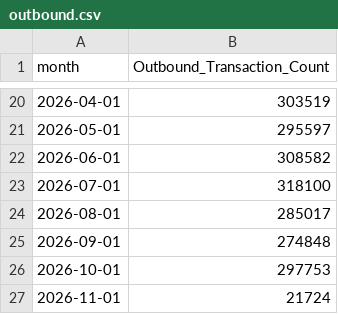
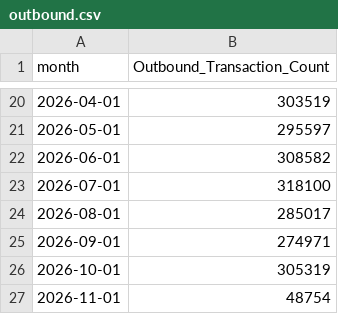
Before and after one commit to xth3ory/Posit-Sample, a CSV file: outbound.csv, drawn as a sheet; only a part is shown, gaps mark what is left out.

```diff
--- a/outbound.csv
+++ b/outbound.csv
@@ -24,4 +24,4 @@ month,Outbound_Transaction_Count
 2026-08-01,285017
-2026-09-01,274848
-2026-10-01,297753
-2026-11-01,21724
+2026-09-01,274971
+2026-10-01,305319
+2026-11-01,48754
```
Also changed, not shown: inbound.csv.
